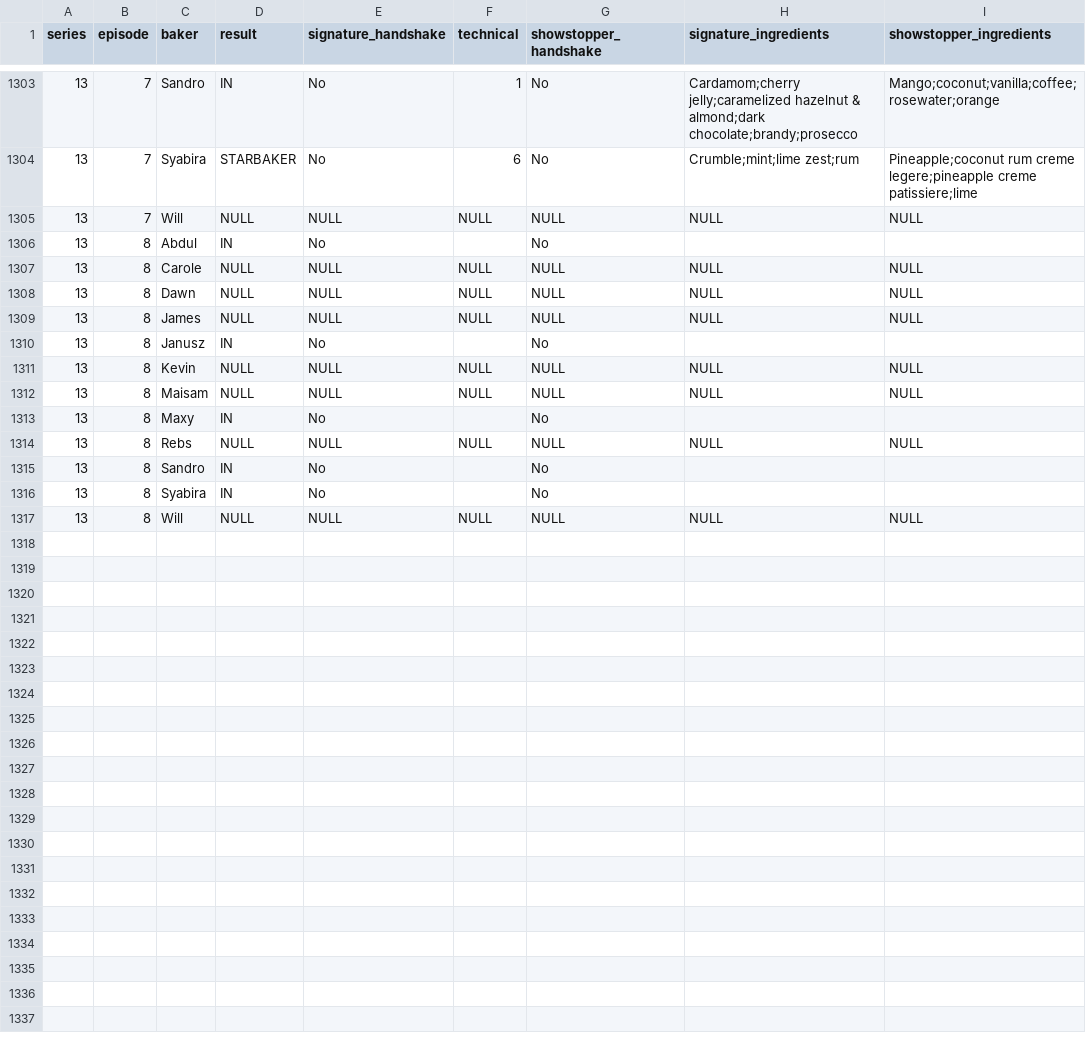
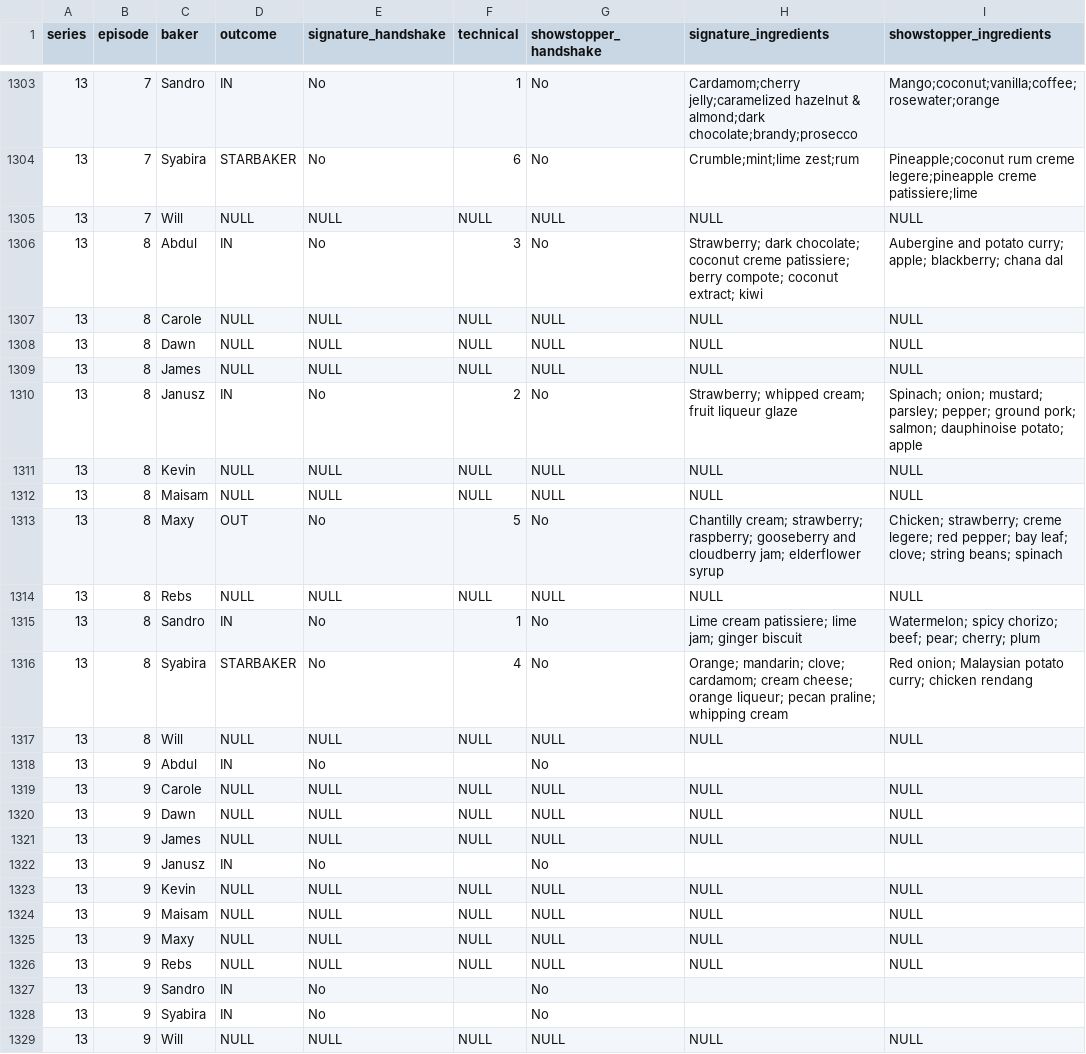
Before and after one commit to monica-m-kim/Great-British-Bake-Off, a CSV file: gbbo_challengresults.csv, drawn as a sheet; only a part is shown, gaps mark what is left out; the diff names each change by its address in the sheet, - before the commit and + after, or states it on an @@ line.

```diff
--- a/gbbo_challengresults.csv
+++ b/gbbo_challengresults.csv
-D1: result
+D1: outcome
-F1306 (technical): (empty)
+F1306 (technical): 3
-H1306 (signature_ingredients): (empty)
+H1306 (signature_ingredients): Strawberry; dark chocolate; coconut creme patissiere; berry compote; coconut extract; kiwi
-I1306 (showstopper_ingredients): (empty)
+I1306 (showstopper_ingredients): Aubergine and potato curry; apple; blackberry; chana dal
-F1310 (technical): (empty)
+F1310 (technical): 2
-H1310 (signature_ingredients): (empty)
+H1310 (signature_ingredients): Strawberry; whipped cream; fruit liqueur glaze
-I1310 (showstopper_ingredients): (empty)
+I1310 (showstopper_ingredients): Spinach; onion; mustard; parsley; pepper; ground pork; salmon; dauphinoise potato; apple
-D1313 (outcome): IN
+D1313 (outcome): OUT
-F1313 (technical): (empty)
+F1313 (technical): 5
-H1313 (signature_ingredients): (empty)
+H1313 (signature_ingredients): Chantilly cream; strawberry; raspberry; gooseberry and cloudberry jam; elderflower syrup
-I1313 (showstopper_ingredients): (empty)
+I1313 (showstopper_ingredients): Chicken; strawberry; creme legere; red pepper; bay leaf; clove; string beans; spinach
-F1315 (technical): (empty)
+F1315 (technical): 1
-H1315 (signature_ingredients): (empty)
+H1315 (signature_ingredients): Lime cream patissiere; lime jam; ginger biscuit
-I1315 (showstopper_ingredients): (empty)
+I1315 (showstopper_ingredients): Watermelon; spicy chorizo; beef; pear; cherry; plum
-D1316 (outcome): IN
+D1316 (outcome): STARBAKER
-F1316 (technical): (empty)
+F1316 (technical): 4
-H1316 (signature_ingredients): (empty)
+H1316 (signature_ingredients): Orange; mandarin; clove; cardamom; cream cheese; orange liqueur; pecan praline; whipping cream
-I1316 (showstopper_ingredients): (empty)
+I1316 (showstopper_ingredients): Red onion; Malaysian potato curry; chicken rendang
+row 1318: 13 | 9 | Abdul | IN | No |  | No
+row 1319: 13 | 9 | Carole | NULL | NULL | NULL | NULL | NULL | NULL
+row 1320: 13 | 9 | Dawn | NULL | NULL | NULL | NULL | NULL | NULL
+row 1321: 13 | 9 | James | NULL | NULL | NULL | NULL | NULL | NULL
+row 1322: 13 | 9 | Janusz | IN | No |  | No
+row 1323: 13 | 9 | Kevin | NULL | NULL | NULL | NULL | NULL | NULL
+row 1324: 13 | 9 | Maisam | NULL | NULL | NULL | NULL | NULL | NULL
+row 1325: 13 | 9 | Maxy | NULL | NULL | NULL | NULL | NULL | NULL
+row 1326: 13 | 9 | Rebs | NULL | NULL | NULL | NULL | NULL | NULL
+row 1327: 13 | 9 | Sandro | IN | No |  | No
+row 1328: 13 | 9 | Syabira | IN | No |  | No
+row 1329: 13 | 9 | Will | NULL | NULL | NULL | NULL | NULL | NULL
```
Also changed, not shown: gbbo_episodes.csv.
